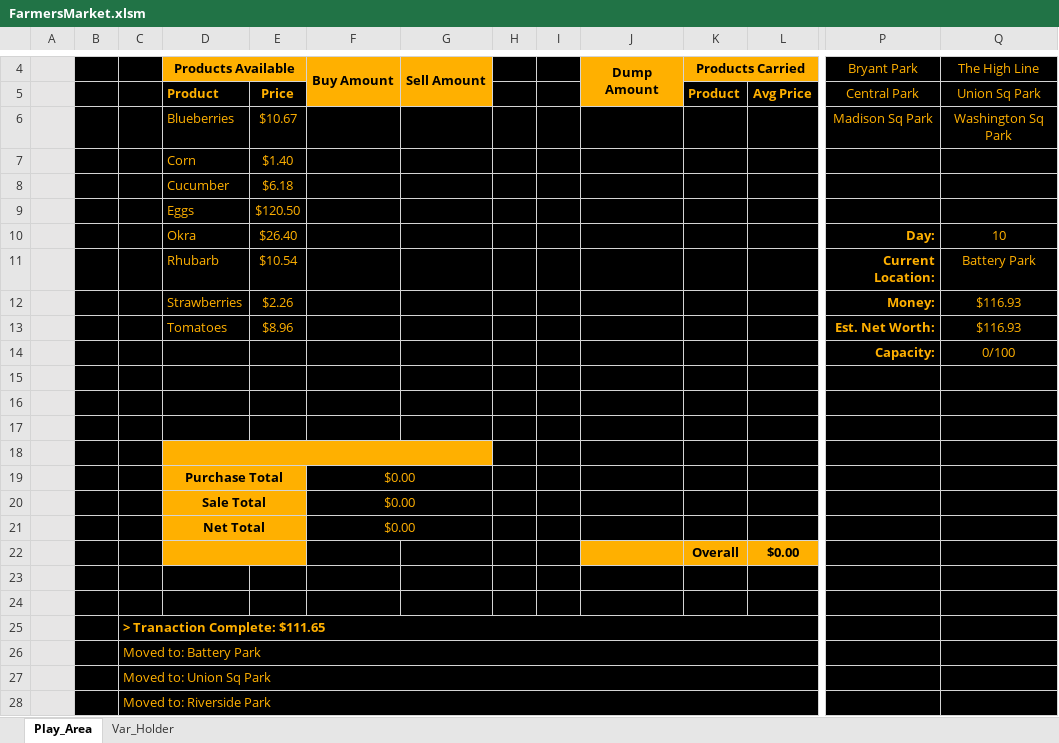
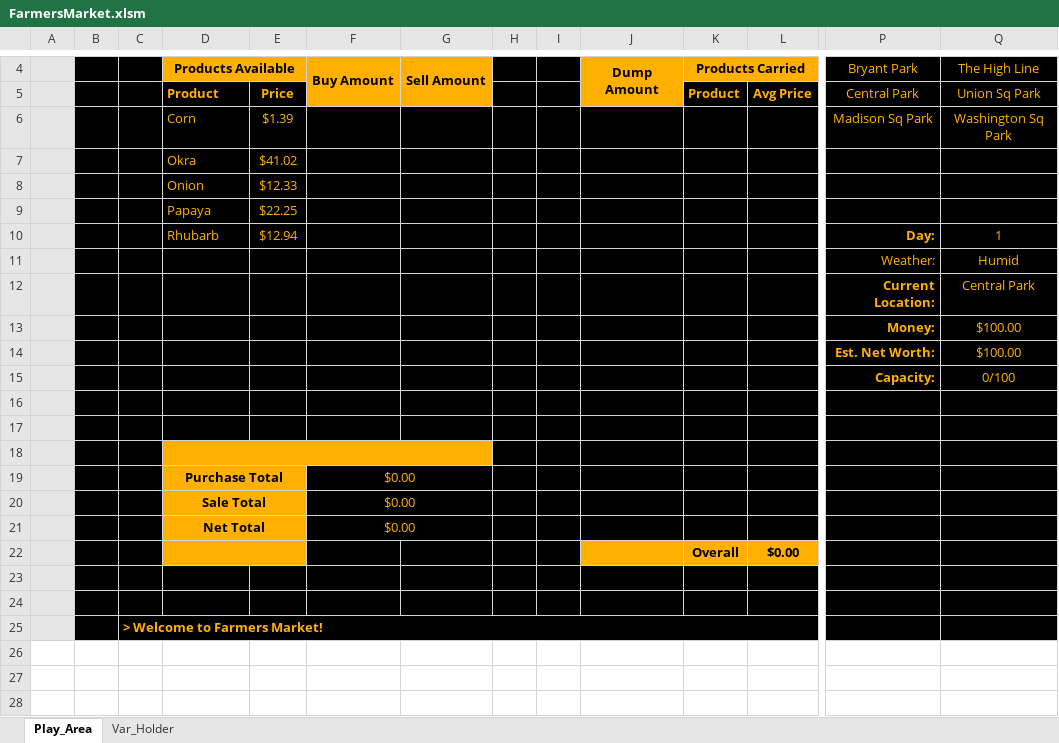
Before and after one commit to falcon9857/FarmersMarket, an Excel workbook: FarmersMarket.xlsm, sheet Play_Area, drawn as a sheet; only a part is shown, gaps mark what is left out; values as stored, in another font and other column widths than the file's, no borders; charts and pictures and conditional formats not drawn; removed rows and columns are numbered as before the commit, all else as after; rows hold the shown columns only; the diff names each change by its address in the sheet, - before the commit and + after, or states it on an @@ line.

```diff
--- a/FarmersMarket.xlsm (sheet Play_Area)
+++ b/FarmersMarket.xlsm (sheet Play_Area)
-D6: Blueberries
+D6: Corn
-E6: $10.67
+E6: $1.39
-row 7:  |  |  | Corn | $1.40
-row 8:  |  |  | Cucumber | $6.18
-row 9:  |  |  | Eggs | $120.50
-row 10:  |  |  | Okra | $26.40 |  |  |  |  |  |  |  | Day: | 10
-row 11:  |  |  | Rhubarb | $10.54 |  |  |  |  |  |  |  | Current Location: | Battery Park
-row 12:  |  |  | Strawberries | $2.26 |  |  |  |  |  |  |  | Money: | $116.93
-row 13:  |  |  | Tomatoes | $8.96 |  |  |  |  |  |  |  | Est. Net Worth: | $116.93
+row 7:  |  |  | Okra | $41.02
+row 8:  |  |  | Onion | $12.33
+row 9:  |  |  | Papaya | $22.25
+row 10:  |  |  | Rhubarb | $12.94 |  |  |  |  |  |  |  | Day: | 1
+row 11:  |  |  |  |  |  |  |  |  |  |  |  | Weather: | Humid
+row 12:  |  |  |  |  |  |  |  |  |  |  |  | Current Location: | Central Park
+row 13:  |  |  |  |  |  |  |  |  |  |  |  | Money: | $100.00
+row 14:  |  |  |  |  |  |  |  |  |  |  |  | Est. Net Worth: | $100.00
-row 15: (empty)
-C25: > Tranaction Complete: $111.65
+C25: > Welcome to Farmers Market!
-row 26:  |  | Moved to: Battery Park
-row 27:  |  | Moved to: Union Sq Park
-row 28:  |  | Moved to: Riverside Park
```
Also changed, not shown: sheet Var_Holder, formulas that keep their value, charts or pictures.
